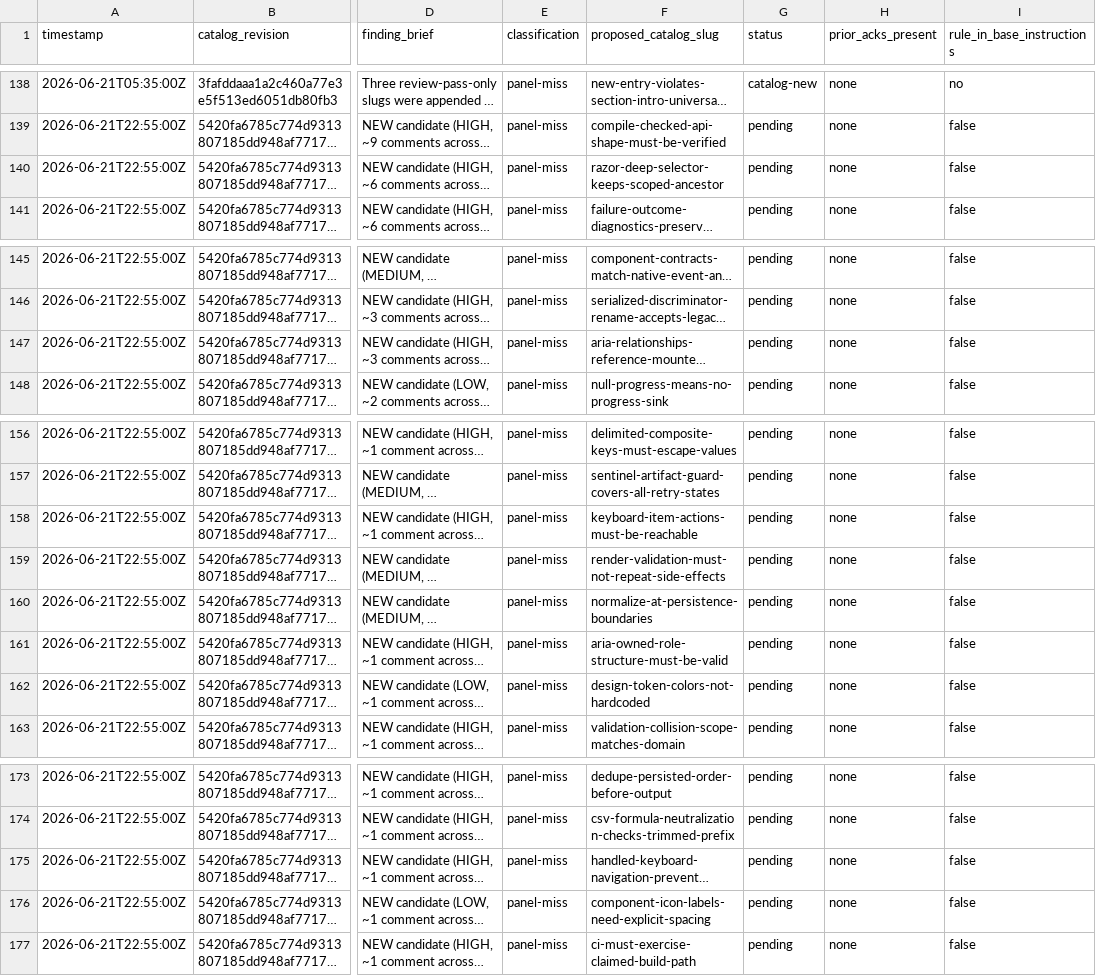
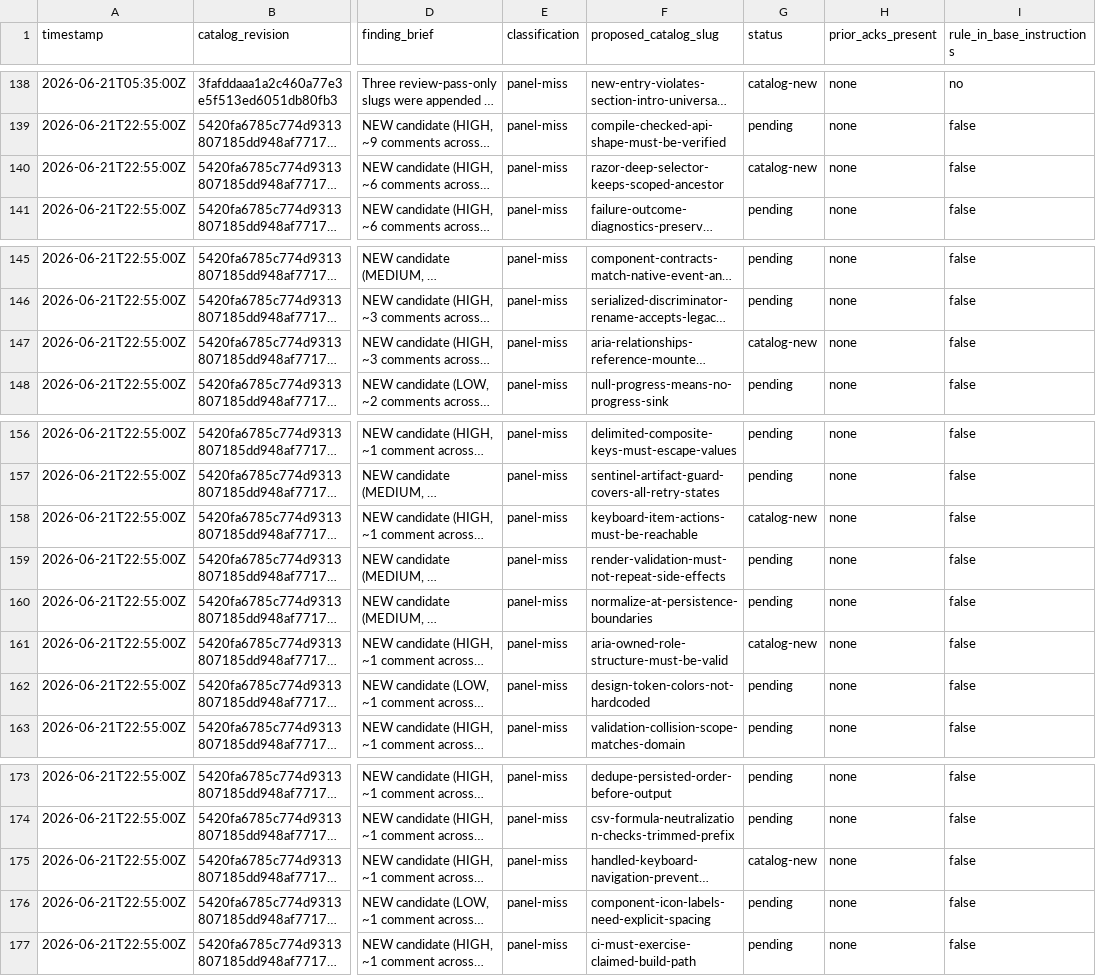
Before and after one commit to jschick04/CopilotInstructions, a CSV file: .github/pr-quality-gate/data/panel-misses.csv, drawn as a sheet; only a part is shown, gaps mark what is left out; long unchanged cells end in …; the diff names each change by its address in the sheet, - before the commit and + after, or states it on an @@ line.

Commit message:
Mint 5 accessibility/Razor review rules (new-slugs batch 1)

```diff
--- a/.github/pr-quality-gate/data/panel-misses.csv
+++ b/.github/pr-quality-gate/data/panel-misses.csv
-G140 (status): pending
+G140 (status): catalog-new
-G147 (status): pending
+G147 (status): catalog-new
-G158 (status): pending
+G158 (status): catalog-new
-G161 (status): pending
+G161 (status): catalog-new
-G175 (status): pending
+G175 (status): catalog-new
```
Also changed, not shown: 3 other files.
